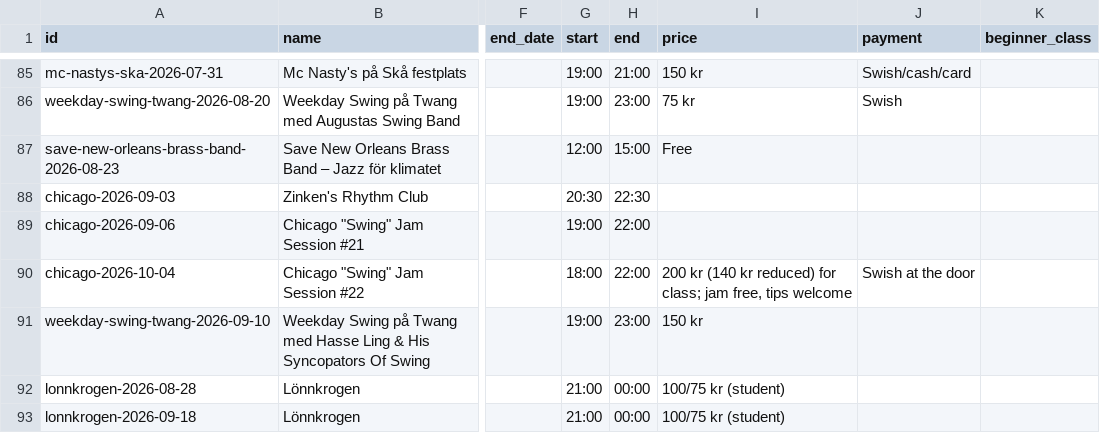
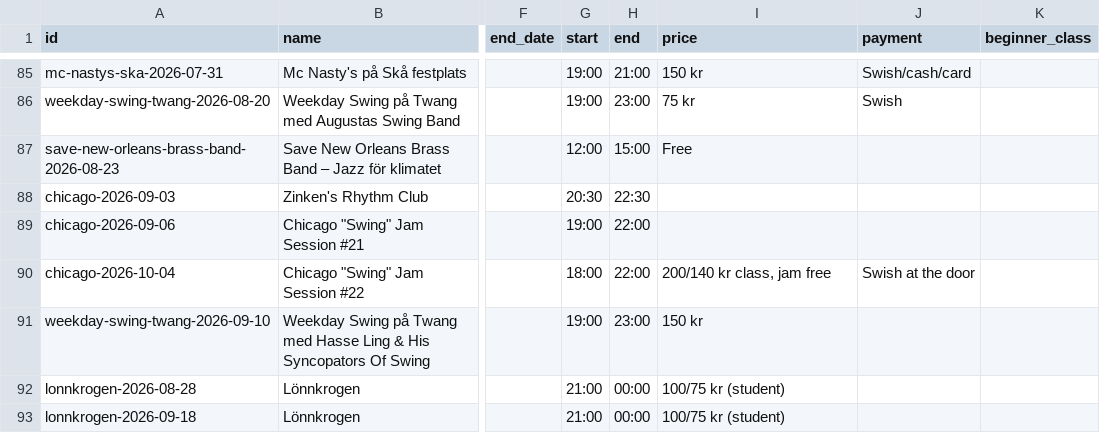
Before and after one commit to ranveeraggarwal/swsthlm, a CSV file: data/oneoffs.csv, drawn as a sheet; only a part is shown, gaps mark what is left out; the diff names each change by its address in the sheet, - before the commit and + after, or states it on an @@ line.

```diff
--- a/data/oneoffs.csv
+++ b/data/oneoffs.csv
-I90 (price): 200 kr (140 kr reduced) for class; jam free, tips welcome
+I90 (price): 200/140 kr class, jam free
```
